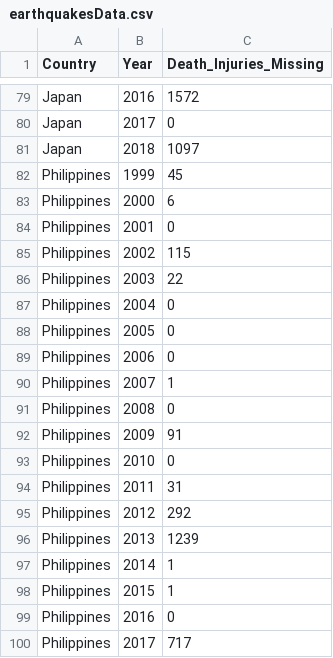
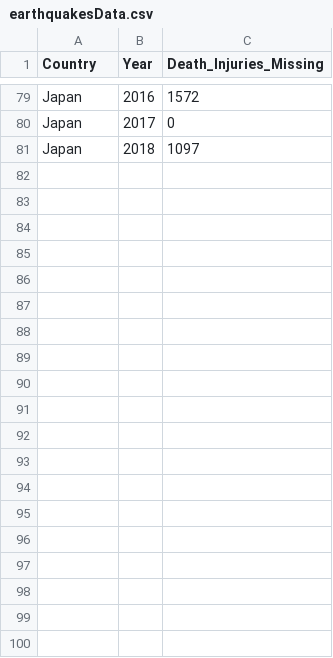
Before and after one commit to dylanosaurs/datavisTK, a CSV file: earthquakesData.csv, drawn as a sheet; only a part is shown, gaps mark what is left out; the diff covers the shown part only.

Commit message:
Update earthquakesData.csv

```diff
--- a/earthquakesData.csv
+++ b/earthquakesData.csv
@@ -81,20 +81 @@ Japan,2017,0
 Japan,2018,1097
-Philippines,1999,45
-Philippines,2000,6
-Philippines,2001,0
-Philippines,2002,115
-Philippines,2003,22
-Philippines,2004,0
-Philippines,2005,0
-Philippines,2006,0
-Philippines,2007,1
-Philippines,2008,0
-Philippines,2009,91
-Philippines,2010,0
-Philippines,2011,31
-Philippines,2012,292
-Philippines,2013,1239
-Philippines,2014,1
-Philippines,2015,1
-Philippines,2016,0
-Philippines,2017,717
```
Also changed, not shown: 21 removed rows elsewhere in this file.
